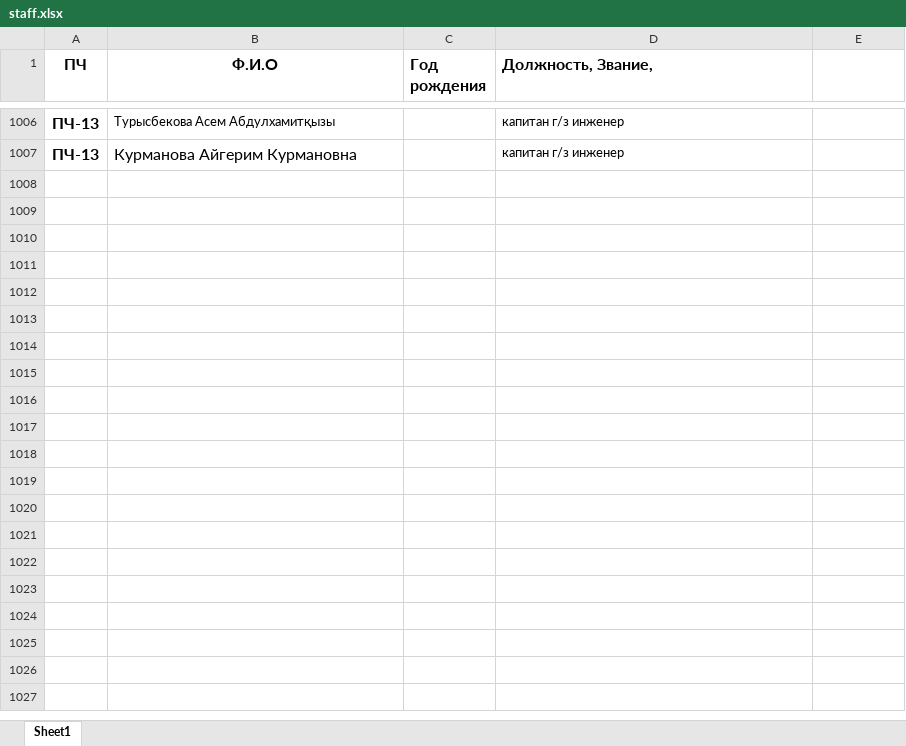
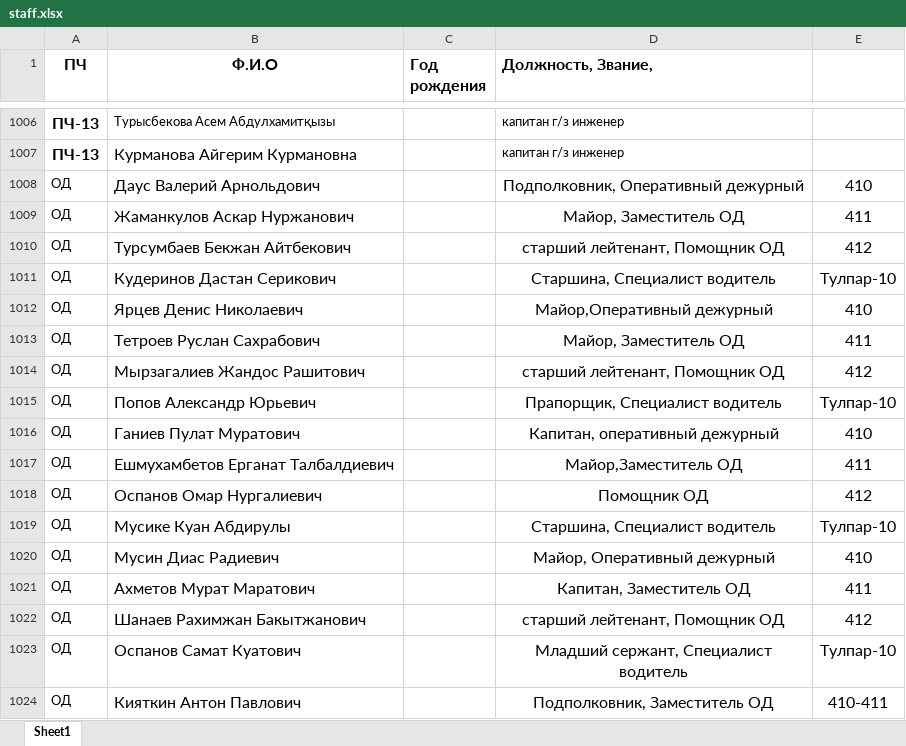
Before and after one commit to me11r/dchs, an Excel workbook: database/seeds/sources/staff.xlsx, sheet Sheet1, drawn as a sheet; only a part is shown, gaps mark what is left out; values as stored, in another font and other column widths than the file's, no borders; the diff names each change by its address in the sheet, - before the commit and + after, or states it on an @@ line.

```diff
--- a/database/seeds/sources/staff.xlsx (sheet Sheet1)
+++ b/database/seeds/sources/staff.xlsx (sheet Sheet1)
+row 1008: ОД | Даус Валерий Арнольдович |  | Подполковник, Оперативный дежурный | 410
+row 1009: ОД | Жаманкулов Аскар Нуржанович |  | Майор, Заместитель ОД | 411
+row 1010: ОД | Турсумбаев Бекжан Айтбекович |  | старший лейтенант, Помощник ОД | 412
+row 1011: ОД | Кудеринов Дастан Серикович |  | Старшина, Специалист водитель | Тулпар-10
+row 1012: ОД | Ярцев Денис Николаевич |  | Майор,Оперативный дежурный | 410
+row 1013: ОД | Тетроев Руслан Сахрабович |  | Майор, Заместитель ОД | 411
+row 1014: ОД | Мырзагалиев Жандос Рашитович |  | старший лейтенант, Помощник ОД | 412
+row 1015: ОД | Попов Александр Юрьевич |  | Прапорщик, Специалист водитель | Тулпар-10
+row 1016: ОД | Ганиев Пулат Муратович |  | Капитан, оперативный дежурный | 410
+row 1017: ОД | Ешмухамбетов Ерганат Талбалдиевич |  | Майор,Заместитель ОД | 411
+row 1018: ОД | Оспанов Омар Нургалиевич |  | Помощник ОД | 412
+row 1019: ОД | Мусике Куан Абдирулы |  | Старшина, Специалист водитель | Тулпар-10
+row 1020: ОД | Мусин Диас Радиевич |  | Майор, Оперативный дежурный | 410
+row 1021: ОД | Ахметов Мурат Маратович |  | Капитан, Заместитель ОД | 411
+row 1022: ОД | Шанаев Рахимжан Бакытжанович |  | старший лейтенант, Помощник ОД | 412
+row 1023: ОД | Оспанов Самат Куатович |  | Младший сержант, Специалист водитель | Тулпар-10
+row 1024: ОД | Кияткин Антон Павлович |  | Подполковник, Заместитель ОД | 410-411
```
Also changed, not shown: 7 other files.
